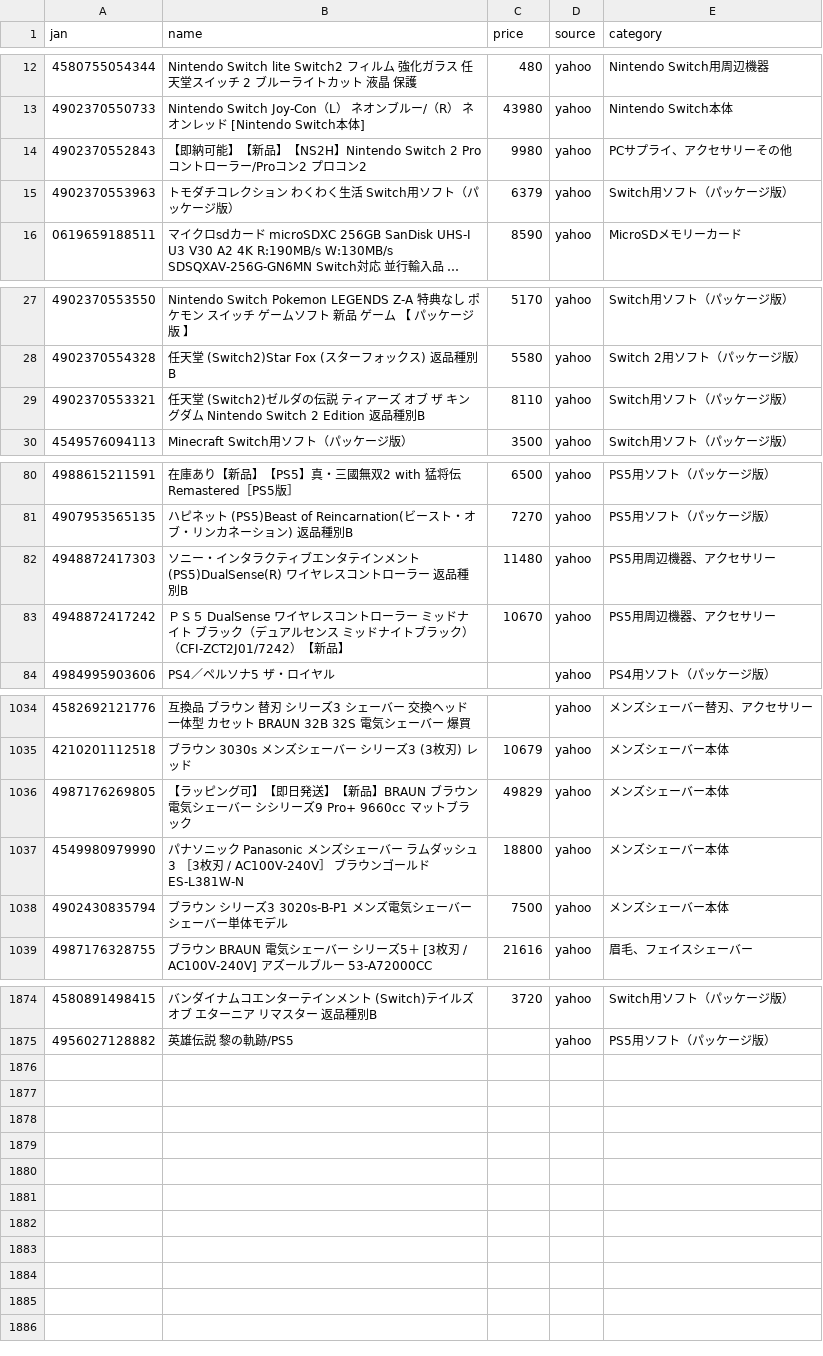
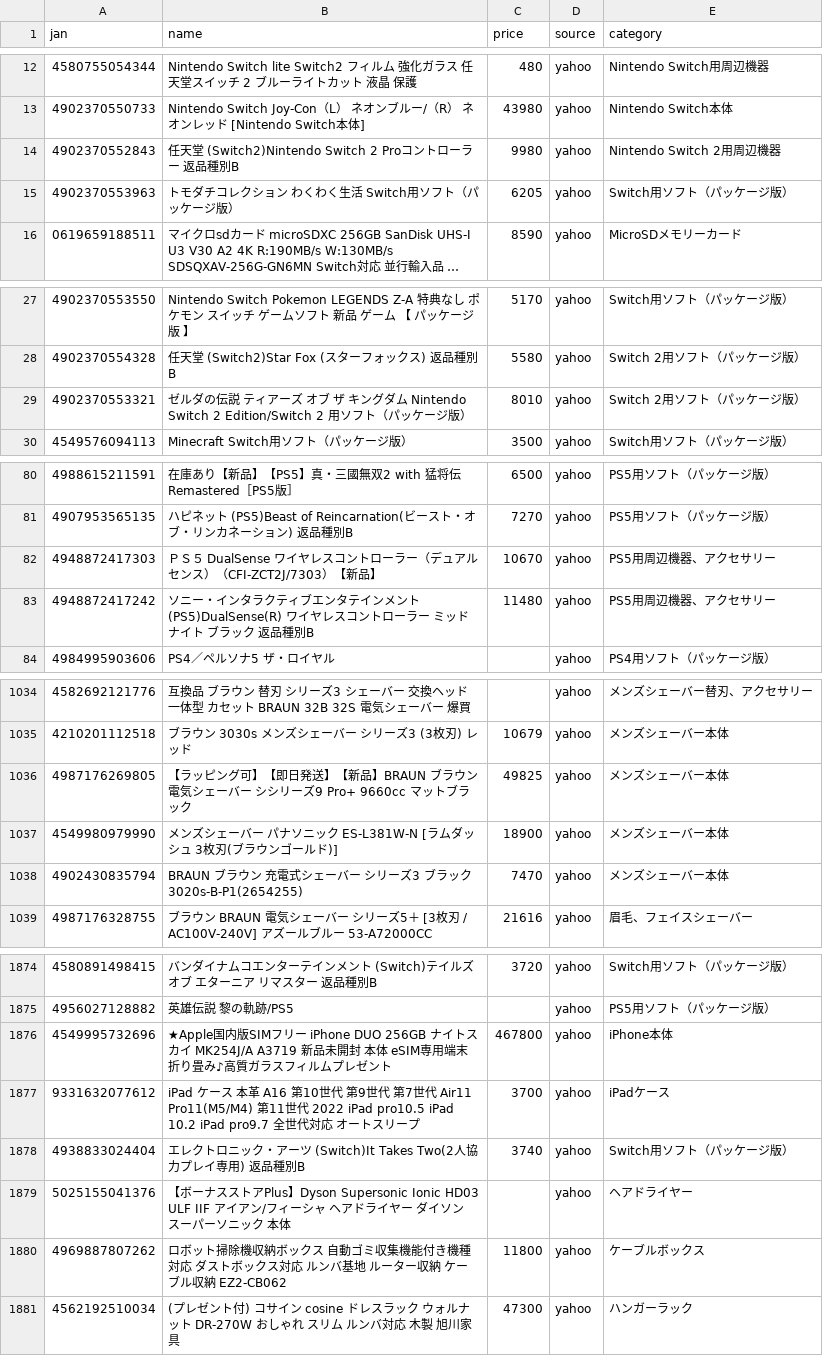
Before and after one commit to TAKUYA-1187/Claude, a CSV file: price_comparison/data/collected/collected_latest.csv, drawn as a sheet; only a part is shown, gaps mark what is left out; long unchanged cells end in …; the diff covers the shown part only; the diff names each change by its address in the sheet, - before the commit and + after, or states it on an @@ line.

```diff
--- a/price_comparison/data/collected/collected_latest.csv
+++ b/price_comparison/data/collected/collected_latest.csv
-B14 (name): 【即納可能】【新品】【NS2H】Nintendo Switch 2 Proコントローラー/Proコン2 プロコン2
+B14 (name): 任天堂 (Switch2)Nintendo Switch 2 Proコントローラー 返品種別B
-E14 (category): PCサプライ、アクセサリーその他
+E14 (category): Nintendo Switch 2用周辺機器
-C15 (price): 6379
+C15 (price): 6205
-B29 (name): 任天堂 (Switch2)ゼルダの伝説 ティアーズ オブ ザ キングダム Nintendo Switch 2 Edition 返品種別B
+B29 (name): ゼルダの伝説 ティアーズ オブ ザ キングダム Nintendo Switch 2 Edition/Switch 2 用ソフト（パッケージ版）
-C29 (price): 8110
+C29 (price): 8010
-E29 (category): Switch用ソフト（パッケージ版）
+E29 (category): Switch 2用ソフト（パッケージ版）
-B82 (name): ソニー・インタラクティブエンタテインメント (PS5)DualSense(R) ワイヤレスコントローラー 返品種別B
+B82 (name): ＰＳ５ DualSense ワイヤレスコントローラー（デュアルセンス）（CFI-ZCT2J/7303）【新品】
-C82 (price): 11480
+C82 (price): 10670
-B83 (name): ＰＳ５ DualSense ワイヤレスコントローラー ミッドナイト ブラック（デュアルセンス ミッドナイトブラック）（CFI-ZCT2J01/7242）【新品】
+B83 (name): ソニー・インタラクティブエンタテインメント (PS5)DualSense(R) ワイヤレスコントローラー ミッドナイト ブラック 返品種別B
-C83 (price): 10670
+C83 (price): 11480
-C1036 (price): 49829
+C1036 (price): 49825
-B1037 (name): パナソニック Panasonic メンズシェーバー ラムダッシュ3 ［3枚刃 / AC100V-240V］ ブラウンゴールド ES-L381W-N
+B1037 (name): メンズシェーバー パナソニック ES-L381W-N [ラムダッシュ 3枚刃(ブラウンゴールド)]
-C1037 (price): 18800
+C1037 (price): 18900
-B1038 (name): ブラウン シリーズ3 3020s-B-P1 メンズ電気シェーバー シェーバー単体モデル
+B1038 (name): BRAUN ブラウン 充電式シェーバー シリーズ3 ブラック 3020s-B-P1(2654255)
-C1038 (price): 7500
+C1038 (price): 7470
+row 1876: 4549995732696 | ★Apple国内版SIMフリー iPhone DUO 256GB ナイトスカイ MK254J/A A3719 新品未開封 本体 eSIM専用端末 折り畳み♪高質ガラスフィルムプレゼント | 467800 | yahoo | iPhone本体
+row 1877: 9331632077612 | iPad ケース 本革 A16 第10世代 第9世代 第7世代 Air11 Pro11(M5/M4) 第11世代 2022 iPad pro10.5 iPad 10.2 iPad pro9.7 全世代対応 オートスリープ | 3700 | yahoo | iPadケース
+row 1878: 4938833024404 | エレクトロニック・アーツ (Switch)It Takes Two(2人協力プレイ専用) 返品種別B | 3740 | yahoo | Switch用ソフト（パッケージ版）
+row 1879: 5025155041376 | 【ボーナスストアPlus】Dyson Supersonic Ionic HD03 ULF IIF アイアン/フィーシャ ヘアドライヤー ダイソン スーパーソニック 本体 |  | yahoo | ヘアドライヤー
+row 1880: 4969887807262 | ロボット掃除機収納ボックス 自動ゴミ収集機能付き機種対応 ダストボックス対応 ルンバ基地 ルーター収納 ケーブル収納 EZ2-CB062 | 11800 | yahoo | ケーブルボックス
+row 1881: 4562192510034 | (プレゼント付) コサイン cosine ドレスラック ウォルナット DR-270W おしゃれ スリム ルンバ対応 木製 旭川家具 | 47300 | yahoo | ハンガーラック
```
Also changed, not shown: 32 edited cells elsewhere in this file, 1 other file.
